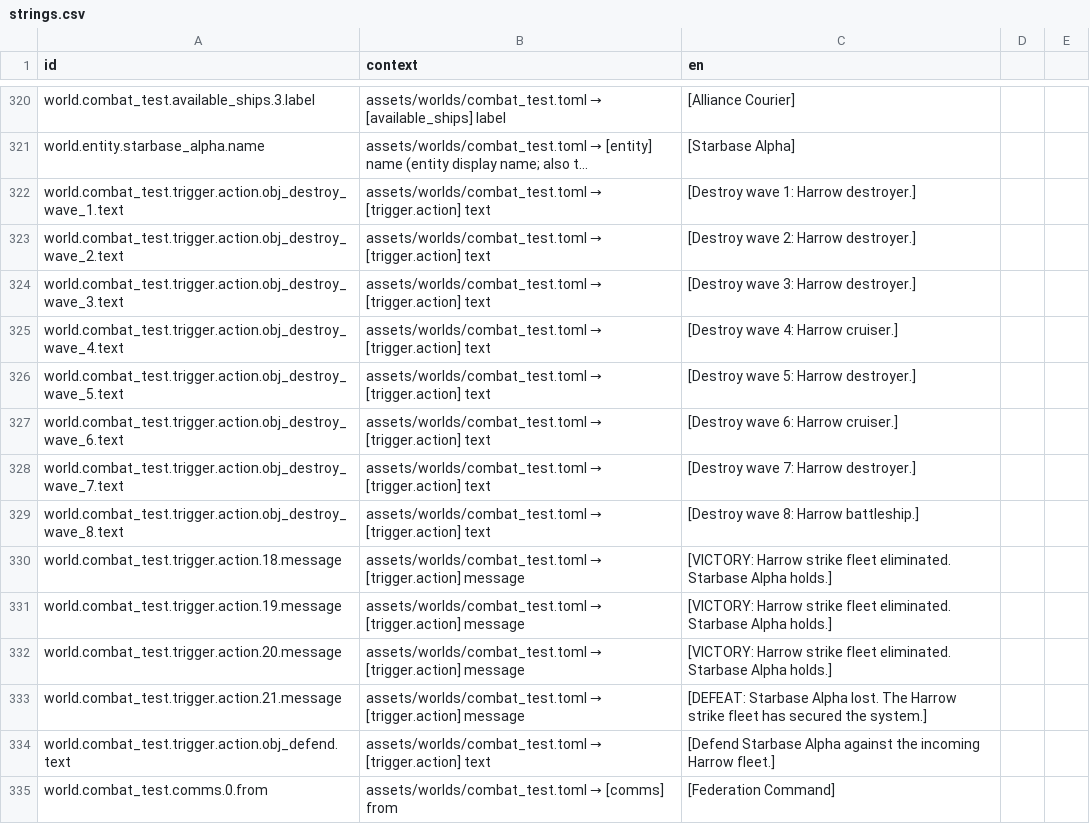
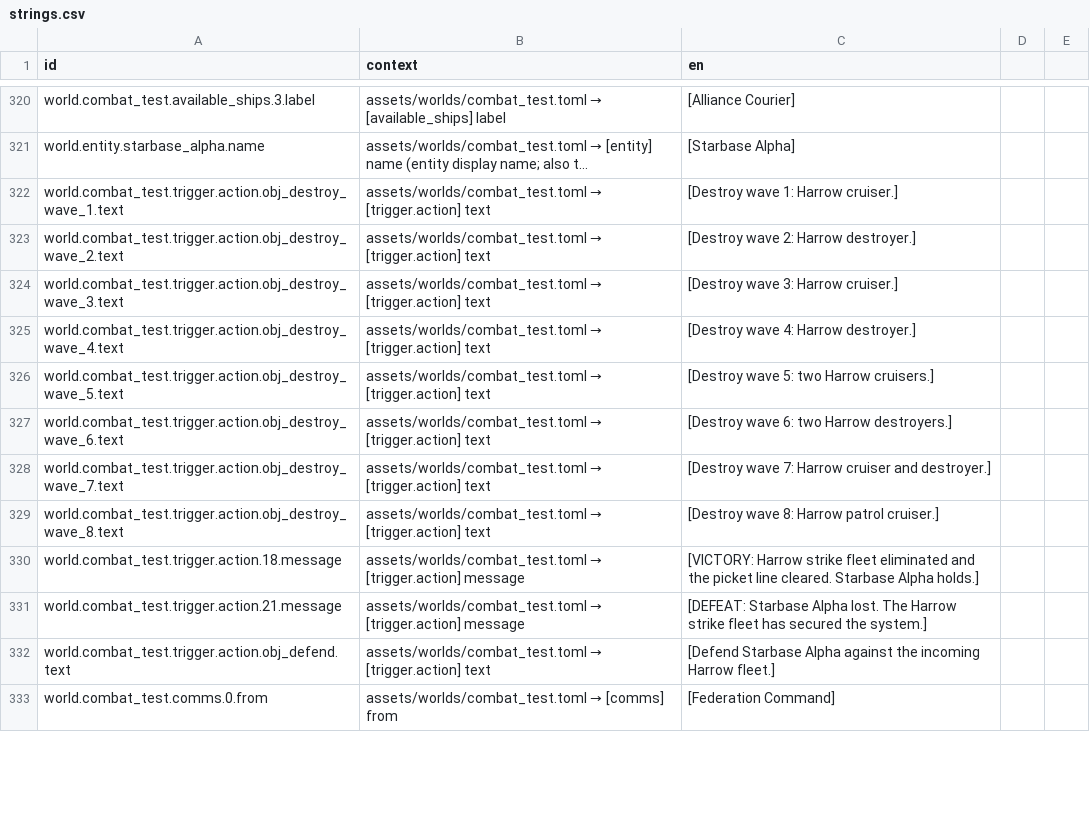
Before and after one commit to jkeywo/project-phoenix-v2, a CSV file: assets/strings/strings.csv, drawn as a sheet; only a part is shown, gaps mark what is left out; long unchanged cells end in …; the diff covers the shown part only; the diff names each change by its address in the sheet, - before the commit and + after, or states it on an @@ line.

```diff
--- a/assets/strings/strings.csv
+++ b/assets/strings/strings.csv
-C322 (en): [Destroy wave 1: Harrow destroyer.]
+C322 (en): [Destroy wave 1: Harrow cruiser.]
-C324 (en): [Destroy wave 3: Harrow destroyer.]
+C324 (en): [Destroy wave 3: Harrow cruiser.]
-C325 (en): [Destroy wave 4: Harrow cruiser.]
+C325 (en): [Destroy wave 4: Harrow destroyer.]
-C326 (en): [Destroy wave 5: Harrow destroyer.]
+C326 (en): [Destroy wave 5: two Harrow cruisers.]
-C327 (en): [Destroy wave 6: Harrow cruiser.]
+C327 (en): [Destroy wave 6: two Harrow destroyers.]
-C328 (en): [Destroy wave 7: Harrow destroyer.]
+C328 (en): [Destroy wave 7: Harrow cruiser and destroyer.]
-C329 (en): [Destroy wave 8: Harrow battleship.]
+C329 (en): [Destroy wave 8: Harrow patrol cruiser.]
-C330 (en): …strike fleet eliminated. Starbase Alpha…
+C330 (en): …strike fleet eliminated and the picket line cleared. Starbase Alpha…
-row 331: world.combat_test.trigger.action.19.message | assets/worlds/combat_test.toml → [trigger.action] message | [VICTORY: Harrow strike fleet eliminated. Starbase Alpha holds.]
-row 332: world.combat_test.trigger.action.20.message | assets/worlds/combat_test.toml → [trigger.action] message | [VICTORY: Harrow strike fleet eliminated. Starbase Alpha holds.]
```
Also changed, not shown: 14 edited cells elsewhere in this file, 12 other files.
